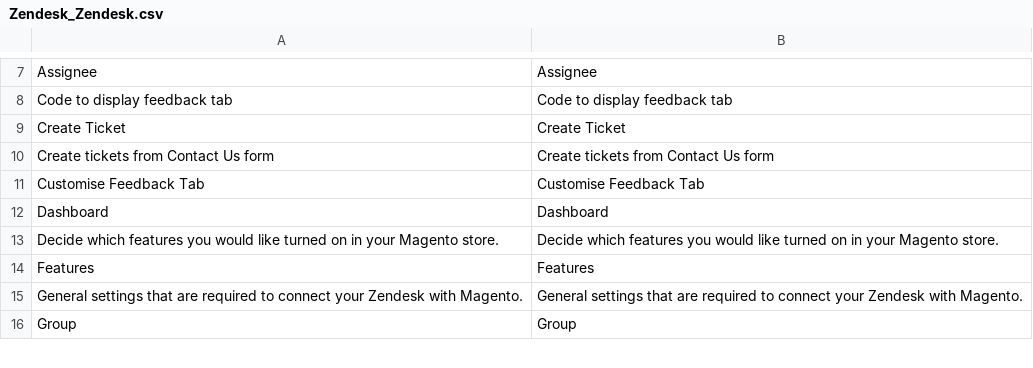
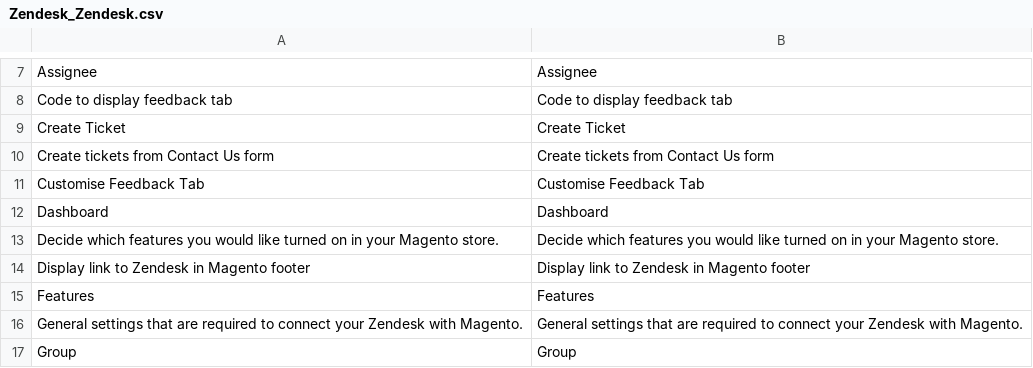
Before and after one commit to agnostack/magento_extension, a CSV file: src/app/locale/en_US/Zendesk_Zendesk.csv, drawn as a sheet; only a part is shown, gaps mark what is left out.

Commit message:
Added helpdesk link to Magento footer.

```diff
--- a/src/app/locale/en_US/Zendesk_Zendesk.csv
+++ b/src/app/locale/en_US/Zendesk_Zendesk.csv
@@ -13,2 +13,3 @@ Dashboard,Dashboard
 Decide which features you would like turned on in your Magento store.,Decide which features you would like turned on in your Magento store.
+Display link to Zendesk in Magento footer,Display link to Zendesk in Magento footer
 Features,Features
```
Also changed, not shown: 5 other files.
